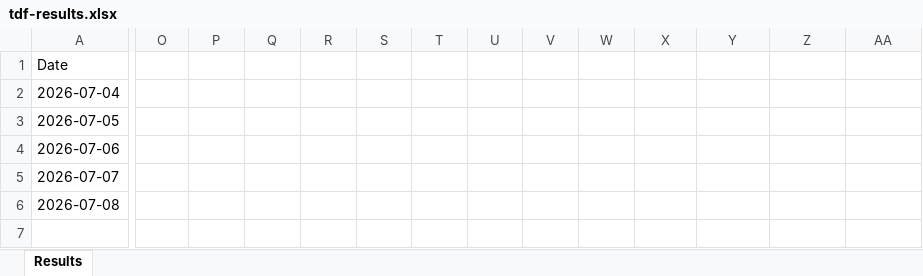
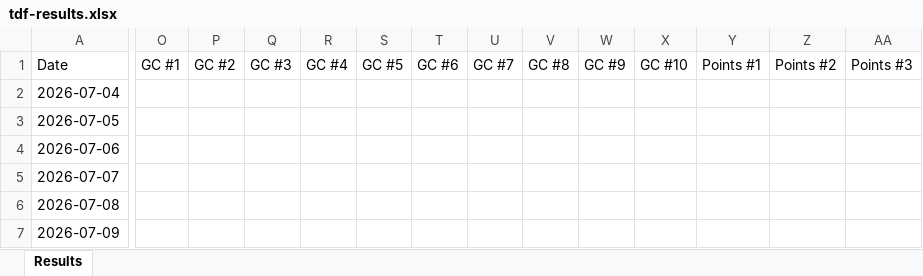
Before and after one commit to danpsh/2026-Fantasy-Cycling, an Excel workbook: tdf-results.xlsx, sheet Results, drawn as a sheet; only a part is shown, gaps mark what is left out; values as stored, in another font and other column widths than the file's, no borders; rows hold the shown columns only; the diff covers the shown part only; the diff names each change by its address in the sheet, - before the commit and + after, or states it on an @@ line.

```diff
--- a/tdf-results.xlsx (sheet Results)
+++ b/tdf-results.xlsx (sheet Results)
-O1: (empty)
+O1: GC #1
-P1: (empty)
+P1: GC #2
-Q1: (empty)
+Q1: GC #3
-R1: (empty)
+R1: GC #4
-S1: (empty)
+S1: GC #5
-T1: (empty)
+T1: GC #6
-U1: (empty)
+U1: GC #7
-V1: (empty)
+V1: GC #8
-W1: (empty)
+W1: GC #9
-X1: (empty)
+X1: GC #10
-Y1: (empty)
+Y1: Points #1
-Z1: (empty)
+Z1: Points #2
-AA1: (empty)
+AA1: Points #3
+row 7: 2026-07-09
```
Also changed, not shown: 6 edited cells elsewhere in this sheet, annual-results.xlsx.
